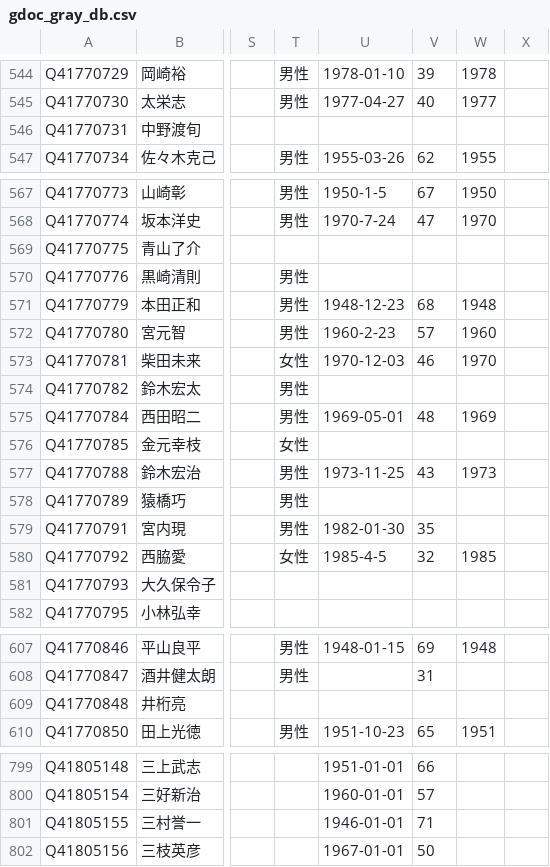
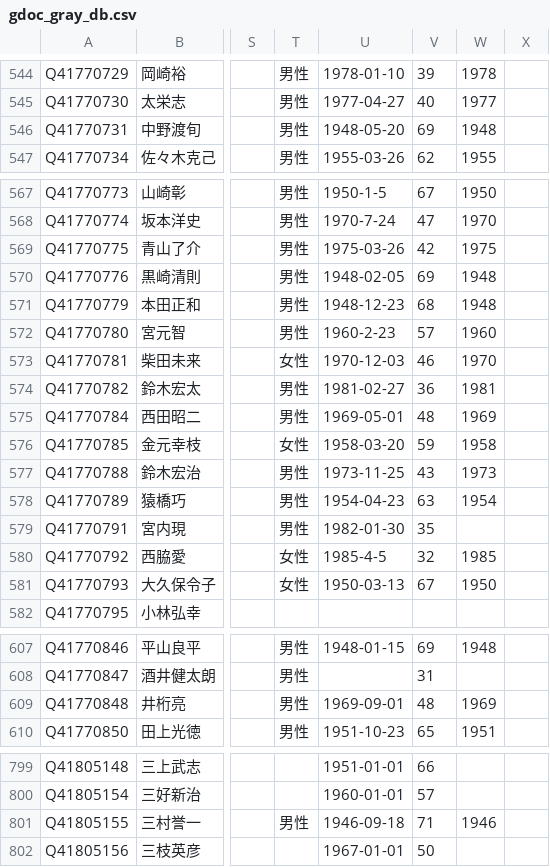
Before and after one commit to hkwi/shuin48pre, a CSV file: docs/gdoc_gray_db.csv, drawn as a sheet; only a part is shown, gaps mark what is left out; the diff names each change by its address in the sheet, - before the commit and + after, or states it on an @@ line.

```diff
--- a/docs/gdoc_gray_db.csv
+++ b/docs/gdoc_gray_db.csv
-T546: (empty)
+T546: 男性
-U546: (empty)
+U546: 1948-05-20
-V546: (empty)
+V546: 69
-W546: (empty)
+W546: 1948
-T569: (empty)
+T569: 男性
-U569: (empty)
+U569: 1975-03-26
-V569: (empty)
+V569: 42
-W569: (empty)
+W569: 1975
-U570: (empty)
+U570: 1948-02-05
-V570: (empty)
+V570: 69
-W570: (empty)
+W570: 1948
-U574: (empty)
+U574: 1981-02-27
-V574: (empty)
+V574: 36
-W574: (empty)
+W574: 1981
-U576: (empty)
+U576: 1958-03-20
-V576: (empty)
+V576: 59
-W576: (empty)
+W576: 1958
-U578: (empty)
+U578: 1954-04-23
-V578: (empty)
+V578: 63
-W578: (empty)
+W578: 1954
-T581: (empty)
+T581: 女性
-U581: (empty)
+U581: 1950-03-13
-V581: (empty)
+V581: 67
-W581: (empty)
+W581: 1950
-T609: (empty)
+T609: 男性
-U609: (empty)
+U609: 1969-09-01
-V609: (empty)
+V609: 48
-W609: (empty)
+W609: 1969
-T801: (empty)
+T801: 男性
-U801: 1946-01-01
+U801: 1946-09-18
-W801: (empty)
+W801: 1946
```
Also changed, not shown: 4 other files.
